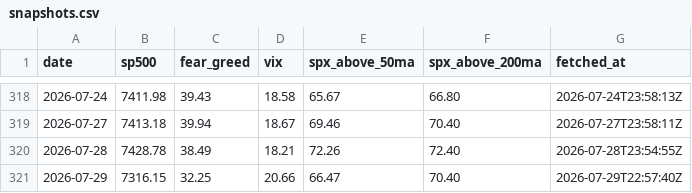
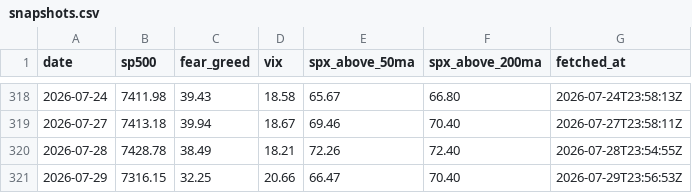
Before and after one commit to vb233/market-sentiment, a CSV file: data/snapshots.csv, drawn as a sheet; only a part is shown, gaps mark what is left out.

```diff
--- a/data/snapshots.csv
+++ b/data/snapshots.csv
@@ -320,2 +320,2 @@ date,sp500,fear_greed,vix,spx_above_50ma,spx_above_200ma,fetched_at
 2026-07-28,7428.78,38.49,18.21,72.26,72.40,2026-07-28T23:54:55Z
-2026-07-29,7316.15,32.25,20.66,66.47,70.40,2026-07-29T22:57:40Z
+2026-07-29,7316.15,32.25,20.66,66.47,70.40,2026-07-29T23:56:53Z
```
